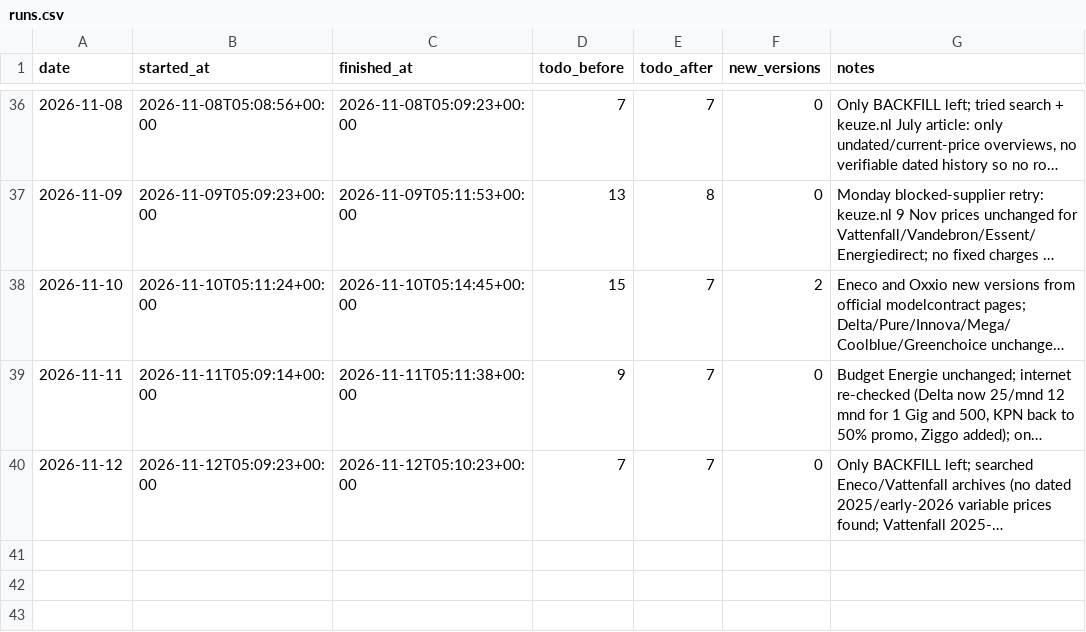
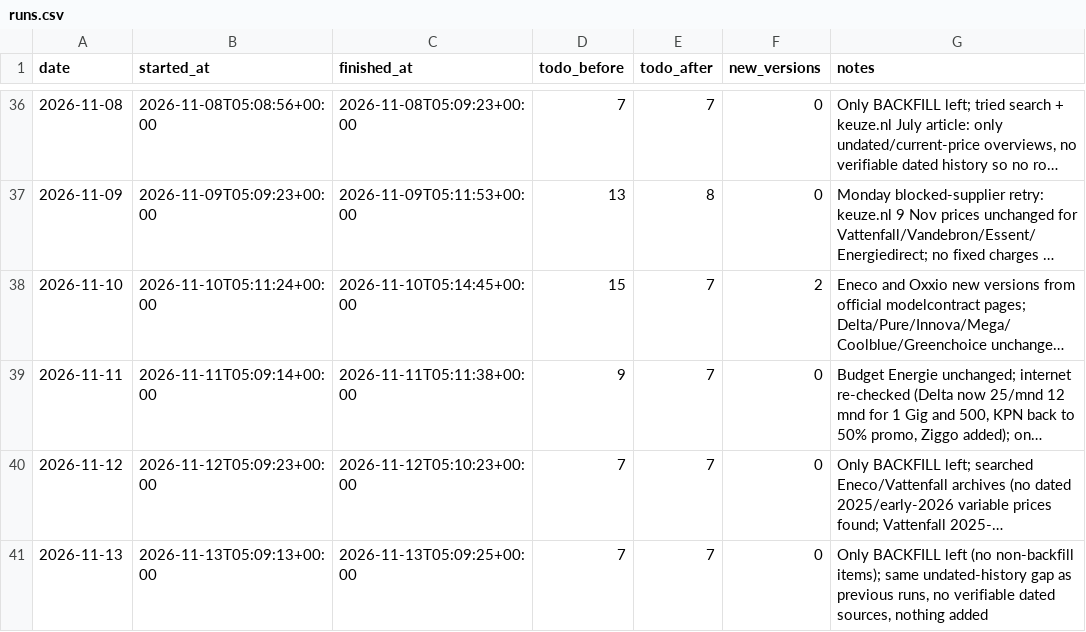
Before and after one commit to TurquoiseStrike/wolfheze-energy, a CSV file: data/runs.csv, drawn as a sheet; only a part is shown, gaps mark what is left out; long unchanged cells end in …; the diff names each change by its address in the sheet, - before the commit and + after, or states it on an @@ line.

```diff
--- a/data/runs.csv
+++ b/data/runs.csv
+row 41: 2026-11-13 | 2026-11-13T05:09:13+00:00 | 2026-11-13T05:09:25+00:00 | 7 | 7 | 0 | Only BACKFILL left (no non-backfill items); same undated-history gap as previous runs, no verifiable dated sources, nothing added
```
Also changed, not shown: data/forecasts.csv.
